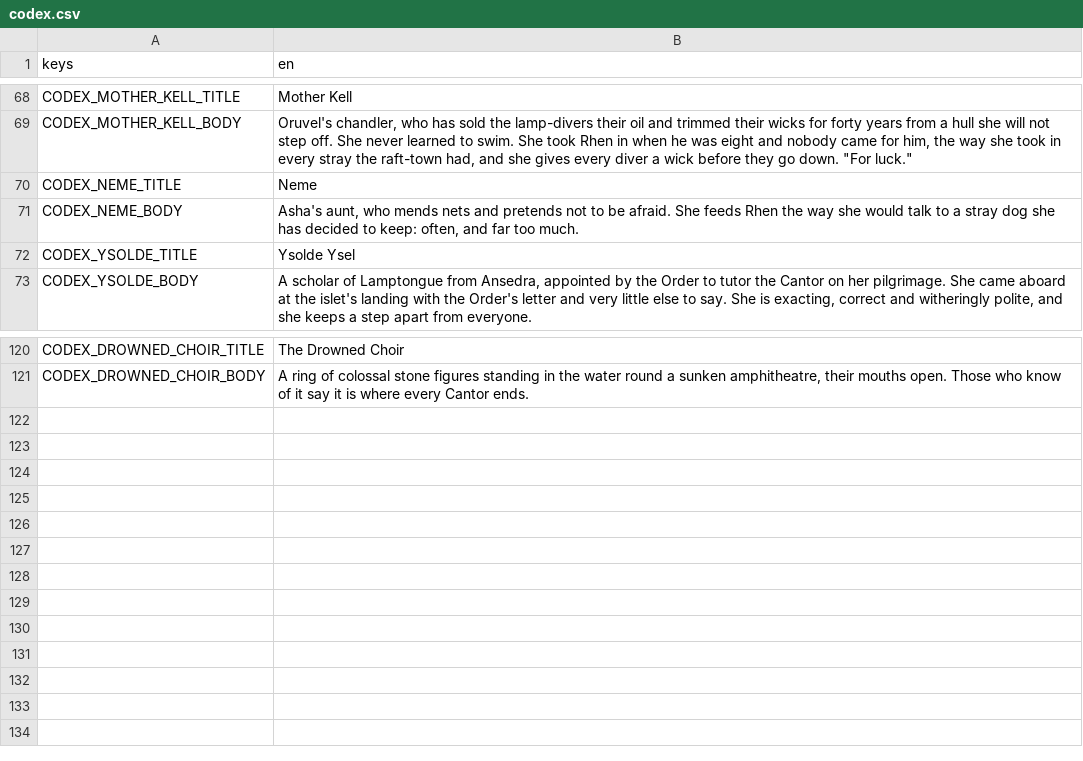
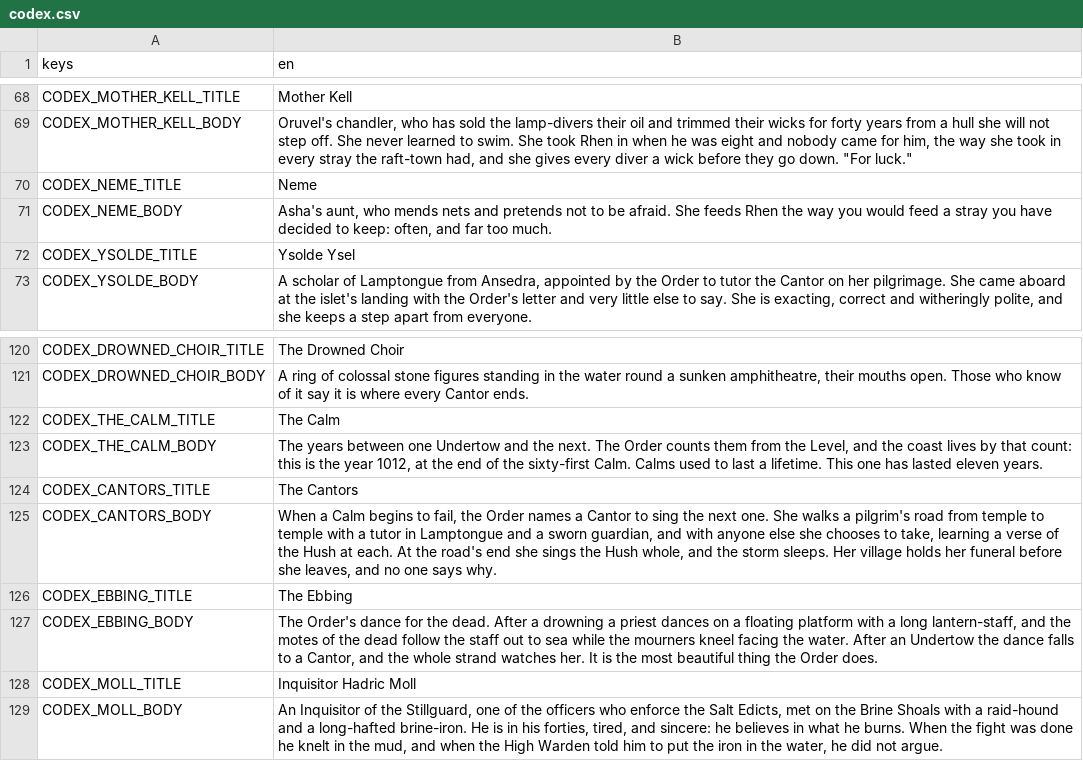
Before and after one commit to LeviticusFigglebottom/ClaudalFantasyX, a CSV file: game/data/loc/codex.csv, drawn as a sheet; only a part is shown, gaps mark what is left out.

```diff
--- a/game/data/loc/codex.csv
+++ b/game/data/loc/codex.csv
@@ -70,3 +70,3 @@ CODEX_MOTHER_KELL_BODY,"Oruvel's chandler, who has sold the lamp-divers their oi
 CODEX_NEME_TITLE,Neme
-CODEX_NEME_BODY,"Asha's aunt, who mends nets and pretends not to be afraid. She feeds Rhen the way she would talk to a stray dog she has decided to keep: often, and far too much."
+CODEX_NEME_BODY,"Asha's aunt, who mends nets and pretends not to be afraid. She feeds Rhen the way you would feed a stray you have decided to keep: often, and far too much."
 CODEX_YSOLDE_TITLE,Ysolde Ysel
@@ -121 +121,9 @@ CODEX_DROWNED_CHOIR_TITLE,The Drowned Choir
 CODEX_DROWNED_CHOIR_BODY,"A ring of colossal stone figures standing in the water round a sunken amphitheatre, their mouths open. Those who know of it say it is where every Cantor ends."
+CODEX_THE_CALM_TITLE,The Calm
+CODEX_THE_CALM_BODY,"The years between one Undertow and the next. The Order counts them from the Level, and the coast lives by that count: this is the year 1012, at the end of the sixty-first Calm. Calms used to last a lifetime. This one has lasted eleven years."
+CODEX_CANTORS_TITLE,The Cantors
+CODEX_CANTORS_BODY,"When a Calm begins to fail, the Order names a Cantor to sing the next one. She walks a pilgrim's road from temple to temple with a tutor in Lamptongue and a sworn guardian, and with anyone else she chooses to take, learning a verse of the Hush at each. At the road's end she sings the Hush whole, and the storm sleeps. Her village holds her funeral before she leaves, and no one says why."
+CODEX_EBBING_TITLE,The Ebbing
+CODEX_EBBING_BODY,"The Order's dance for the dead. After a drowning a priest dances on a floating platform with a long lantern-staff, and the motes of the dead follow the staff out to sea while the mourners kneel facing the water. After an Undertow the dance falls to a Cantor, and the whole strand watches her. It is the most beautiful thing the Order does."
+CODEX_MOLL_TITLE,Inquisitor Hadric Moll
+CODEX_MOLL_BODY,"An Inquisitor of the Stillguard, one of the officers who enforce the Salt Edicts, met on the Brine Shoals with a raid-hound and a long-hafted brine-iron. He is in his forties, tired, and sincere: he believes in what he burns. When the fight was done he knelt in the mud, and when the High Warden told him to put the iron in the water, he did not argue."
```
Also changed, not shown: 3 other files.
